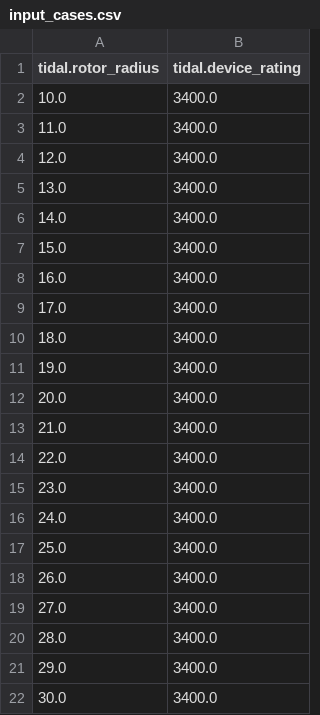
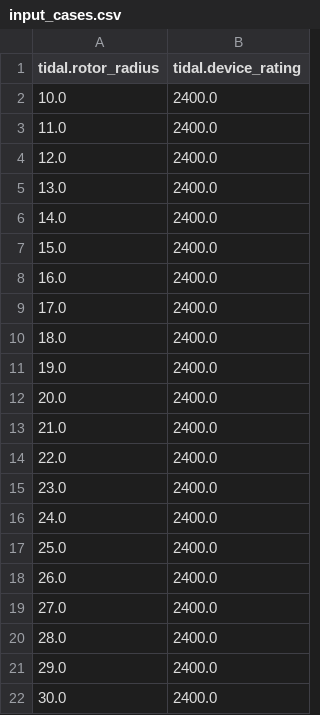
Before and after one commit to jniffene/H2Integrate, a CSV file: examples/tidal_oae_doe/tiger/input_cases.csv, drawn as a sheet.

```diff
--- a/examples/tidal_oae_doe/tiger/input_cases.csv
+++ b/examples/tidal_oae_doe/tiger/input_cases.csv
@@ -1,22 +1,22 @@
 tidal.rotor_radius,tidal.device_rating
-10.0,3400.0
-11.0,3400.0
-12.0,3400.0
-13.0,3400.0
-14.0,3400.0
-15.0,3400.0
-16.0,3400.0
-17.0,3400.0
-18.0,3400.0
-19.0,3400.0
-20.0,3400.0
-21.0,3400.0
-22.0,3400.0
-23.0,3400.0
-24.0,3400.0
-25.0,3400.0
-26.0,3400.0
-27.0,3400.0
-28.0,3400.0
-29.0,3400.0
-30.0,3400.0
+10.0,2400.0
+11.0,2400.0
+12.0,2400.0
+13.0,2400.0
+14.0,2400.0
+15.0,2400.0
+16.0,2400.0
+17.0,2400.0
+18.0,2400.0
+19.0,2400.0
+20.0,2400.0
+21.0,2400.0
+22.0,2400.0
+23.0,2400.0
+24.0,2400.0
+25.0,2400.0
+26.0,2400.0
+27.0,2400.0
+28.0,2400.0
+29.0,2400.0
+30.0,2400.0
```
Also changed, not shown: examples/tidal_oae_doe/tiger_wind/hybrid_input_cases_1cap.csv, 6 other files.
